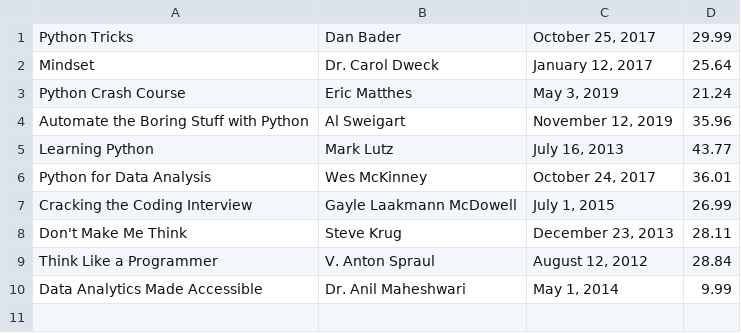
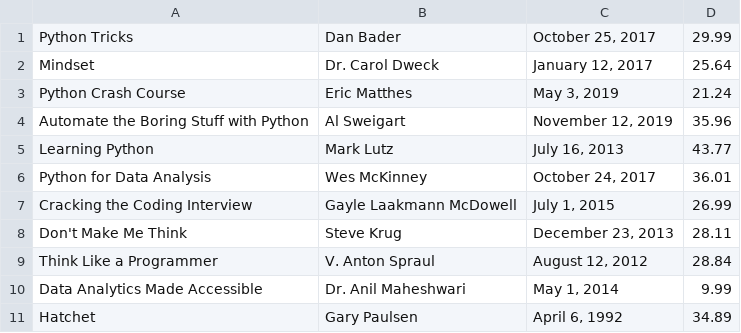
Before and after one commit to damianfarmer/Book-Database, a CSV file: suggested_books.csv, drawn as a sheet; the diff names each change by its address in the sheet, - before the commit and + after, or states it on an @@ line.

Commit message:
adds add book method

```diff
--- a/suggested_books.csv
+++ b/suggested_books.csv
+row 11: Hatchet | Gary Paulsen | April 6, 1992 | 34.89
```
Also changed, not shown: 3 other files.
